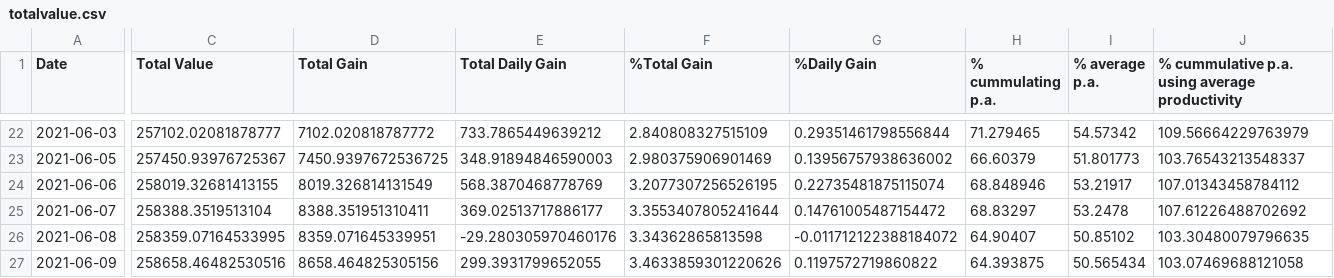
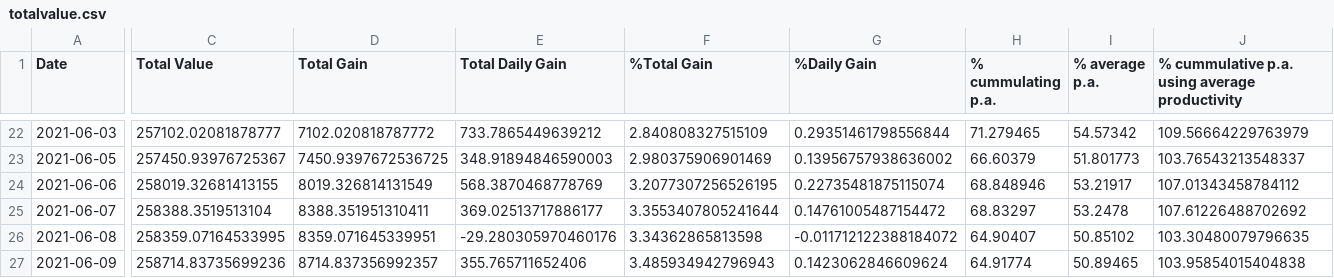
Before and after one commit to Mentalustig/Bitcoindashboard, a CSV file: totalvalue.csv, drawn as a sheet; only a part is shown, gaps mark what is left out; the diff covers the shown part only; the diff names each change by its address in the sheet, - before the commit and + after, or states it on an @@ line.

```diff
--- a/totalvalue.csv
+++ b/totalvalue.csv
-C27 (Total Value): 258658.46482530516
+C27 (Total Value): 258714.83735699236
-D27 (Total Gain): 8658.464825305156
+D27 (Total Gain): 8714.837356992357
-E27 (Total Daily Gain): 299.3931799652055
+E27 (Total Daily Gain): 355.765711652406
-F27 (%Total Gain): 3.4633859301220626
+F27 (%Total Gain): 3.485934942796943
-G27 (%Daily Gain): 0.1197572719860822
+G27 (%Daily Gain): 0.1423062846609624
-H27 (% cummulating p.a.): 64.393875
+H27 (% cummulating p.a.): 64.91774
-I27 (% average p.a.): 50.565434
+I27 (% average p.a.): 50.89465
-J27: 103.07469688121058
+J27: 103.95854015404838
```
Also changed, not shown: 1 edited cell elsewhere in this file, getrig.csv, kpis.csv, 3 other files.
